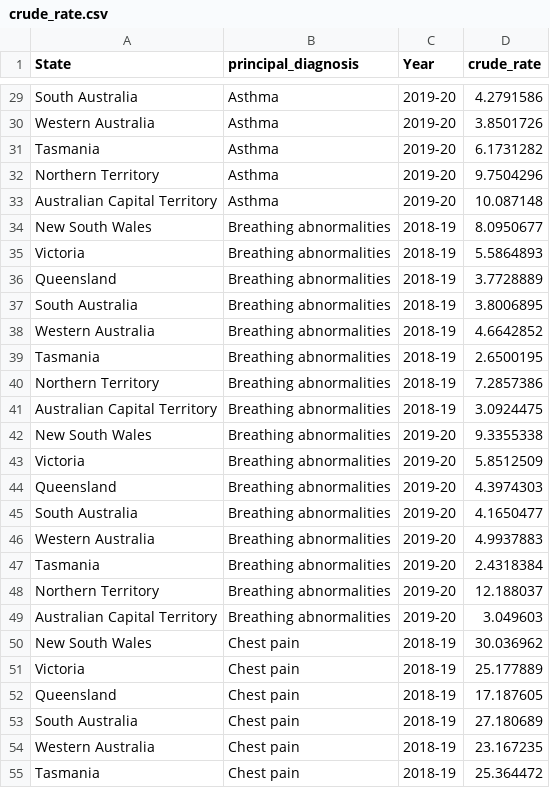
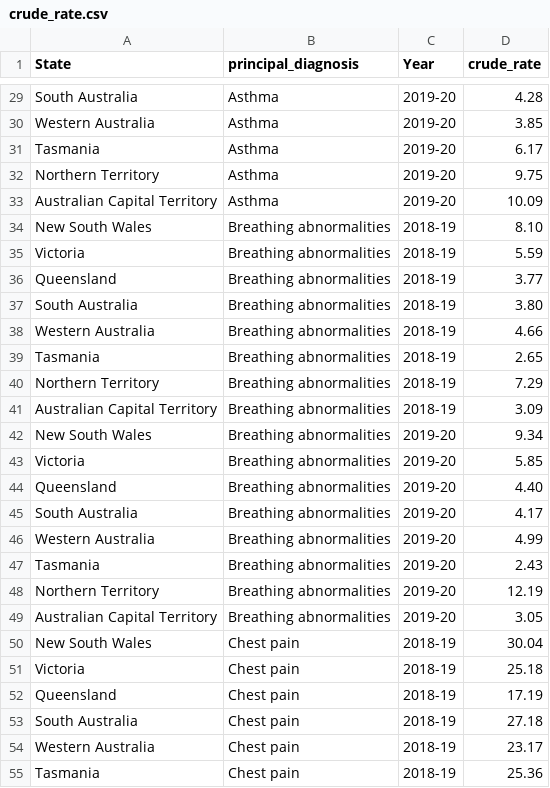
Before and after one commit to disha-shah12/FIT3179, a CSV file: crude_rate.csv, drawn as a sheet; only a part is shown, gaps mark what is left out; the diff covers the shown part only; the diff names each change by its address in the sheet, - before the commit and + after, or states it on an @@ line.

```diff
--- a/crude_rate.csv
+++ b/crude_rate.csv
-D29 (crude_rate): 4.2791586
+D29 (crude_rate): 4.28
-D30 (crude_rate): 3.8501726
+D30 (crude_rate): 3.85
-D31 (crude_rate): 6.1731282
+D31 (crude_rate): 6.17
-D32 (crude_rate): 9.7504296
+D32 (crude_rate): 9.75
-D33 (crude_rate): 10.087148
+D33 (crude_rate): 10.09
-D34 (crude_rate): 8.0950677
+D34 (crude_rate): 8.10
-D35 (crude_rate): 5.5864893
+D35 (crude_rate): 5.59
-D36 (crude_rate): 3.7728889
+D36 (crude_rate): 3.77
-D37 (crude_rate): 3.8006895
+D37 (crude_rate): 3.80
-D38 (crude_rate): 4.6642852
+D38 (crude_rate): 4.66
-D39 (crude_rate): 2.6500195
+D39 (crude_rate): 2.65
-D40 (crude_rate): 7.2857386
+D40 (crude_rate): 7.29
-D41 (crude_rate): 3.0924475
+D41 (crude_rate): 3.09
-D42 (crude_rate): 9.3355338
+D42 (crude_rate): 9.34
-D43 (crude_rate): 5.8512509
+D43 (crude_rate): 5.85
-D44 (crude_rate): 4.3974303
+D44 (crude_rate): 4.40
-D45 (crude_rate): 4.1650477
+D45 (crude_rate): 4.17
-D46 (crude_rate): 4.9937883
+D46 (crude_rate): 4.99
-D47 (crude_rate): 2.4318384
+D47 (crude_rate): 2.43
-D48 (crude_rate): 12.188037
+D48 (crude_rate): 12.19
-D49 (crude_rate): 3.049603
+D49 (crude_rate): 3.05
-D50 (crude_rate): 30.036962
+D50 (crude_rate): 30.04
-D51 (crude_rate): 25.177889
+D51 (crude_rate): 25.18
-D52 (crude_rate): 17.187605
+D52 (crude_rate): 17.19
-D53 (crude_rate): 27.180689
+D53 (crude_rate): 27.18
-D54 (crude_rate): 23.167235
+D54 (crude_rate): 23.17
-D55 (crude_rate): 25.364472
+D55 (crude_rate): 25.36
```
Also changed, not shown: 53 edited cells elsewhere in this file.
